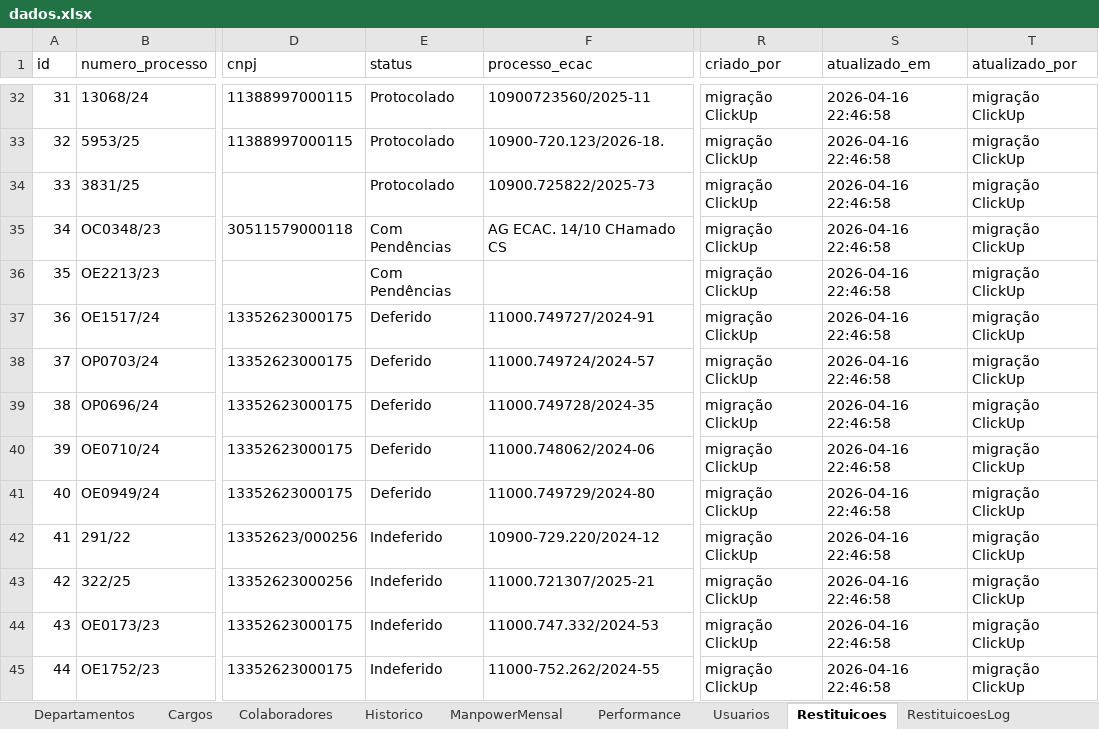
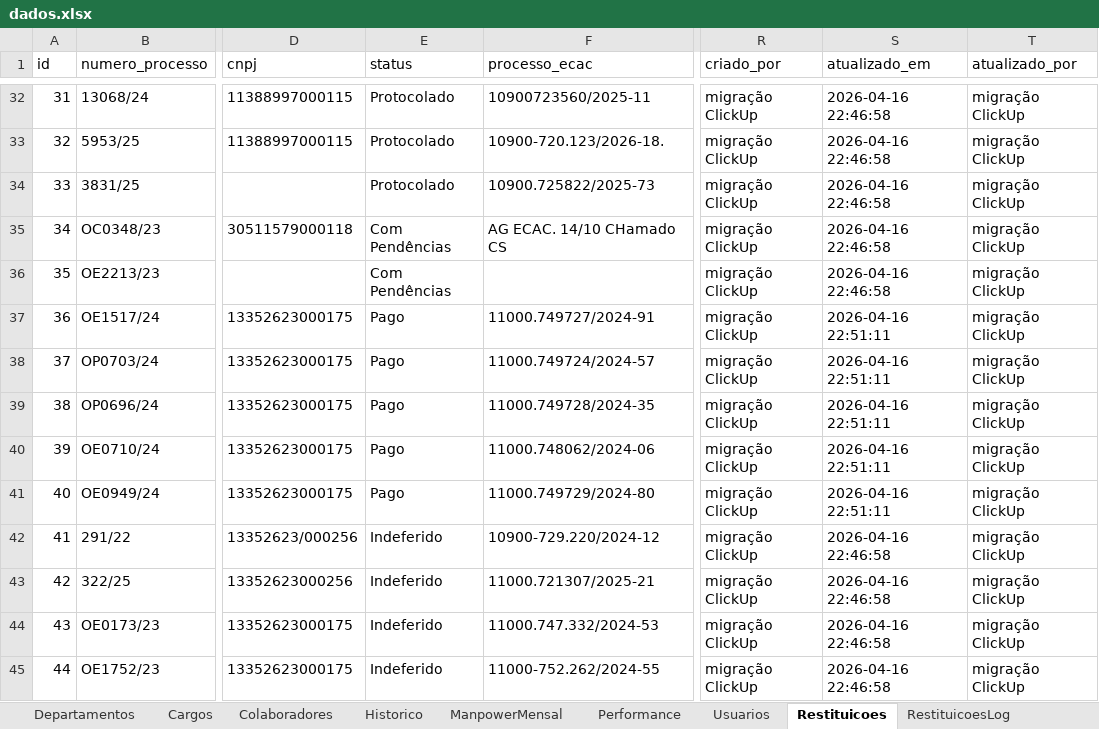
Before and after one commit to bpicinini/portal-do-gestor, an Excel workbook: data/dados.xlsx, sheet Restituicoes, drawn as a sheet; only a part is shown, gaps mark what is left out; values as stored, in another font and other column widths than the file's, no borders; the diff names each change by its address in the sheet, - before the commit and + after, or states it on an @@ line.

```diff
--- a/data/dados.xlsx (sheet Restituicoes)
+++ b/data/dados.xlsx (sheet Restituicoes)
-E37:E41 (status): Deferido
+E37:E41 (status): Pago
-S37:S41 (atualizado_em): 2026-04-16 22:46:58
+S37:S41 (atualizado_em): 2026-04-16 22:51:11
```
Also changed, not shown: sheet RestituicoesLog, 4 other files.
